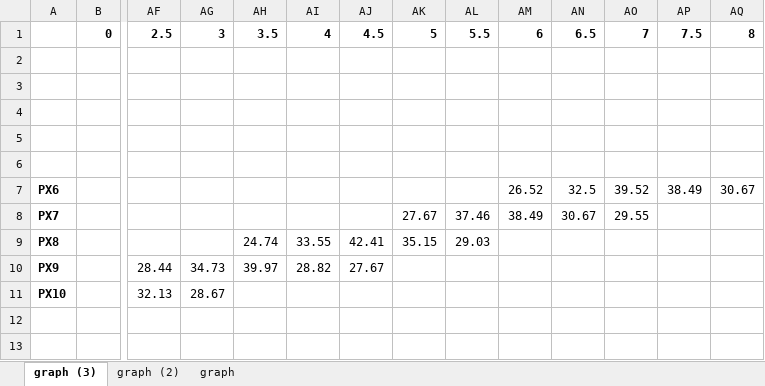
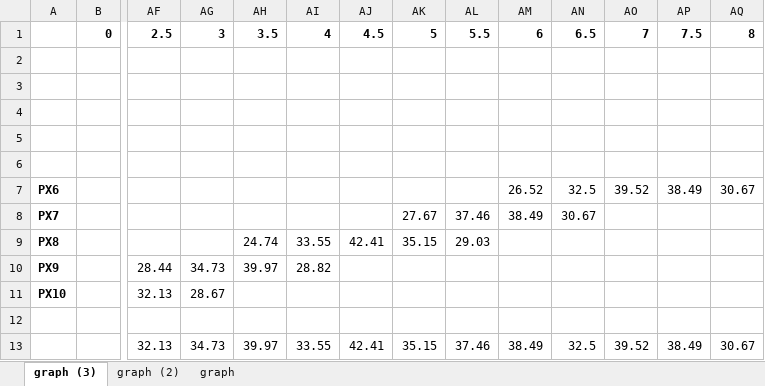
Before and after one commit to atyndall/countir, an Excel workbook: data/processed/temp-overlap/03_hot_water_top_row_modified.xlsm, sheet graph (3), drawn as a sheet; only a part is shown, gaps mark what is left out; values as stored, in another font and other column widths than the file's, no borders; charts and pictures not drawn; rows hold the shown columns only; the diff names each change by its address in the sheet, - before the commit and + after, or states it on an @@ line.

Commit message:
Make modifications to top row graph

```diff
--- a/data/processed/temp-overlap/03_hot_water_top_row_modified.xlsm (sheet graph (3))
+++ b/data/processed/temp-overlap/03_hot_water_top_row_modified.xlsm (sheet graph (3))
-AO8: 29.55
+AO8: (empty)
-AJ10: 27.67
+AJ10: (empty)
+row 12: (empty)
+row 13:  |  | 32.13 | 34.73 | 39.97 | 33.55 | 42.41 | 35.15 | 37.46 | 38.49 | 32.5 | 39.52 | 38.49 | 30.67
```
Also changed, not shown: charts or pictures.
